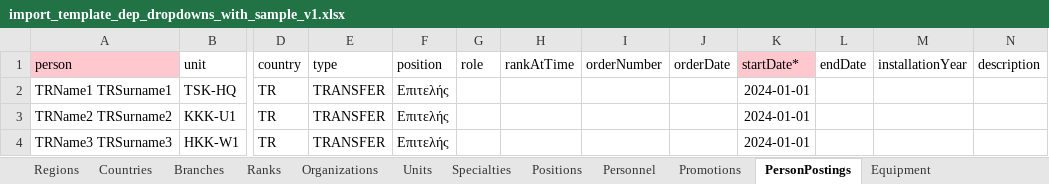
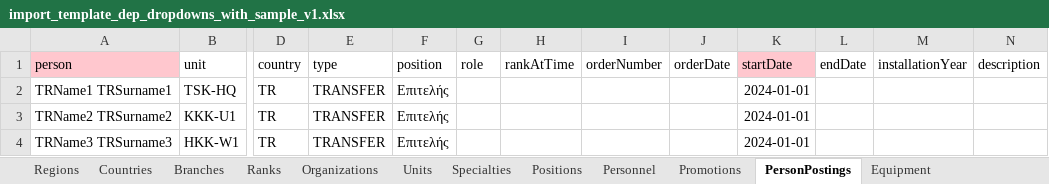
Before and after one commit to athanadrian/mil-tracker, an Excel workbook: data/import_template_dep_dropdowns_with_sample_v1.xlsx, sheet PersonPostings, drawn as a sheet; only a part is shown, gaps mark what is left out; values as stored, in another font and other column widths than the file's, no borders; table styles not drawn; the diff names each change by its address in the sheet, - before the commit and + after, or states it on an @@ line.

```diff
--- a/data/import_template_dep_dropdowns_with_sample_v1.xlsx (sheet PersonPostings)
+++ b/data/import_template_dep_dropdowns_with_sample_v1.xlsx (sheet PersonPostings)
-K1: startDate*
+K1: startDate
```
Also changed, not shown: sheet Ranks, sheet Personnel, 8 other files.
